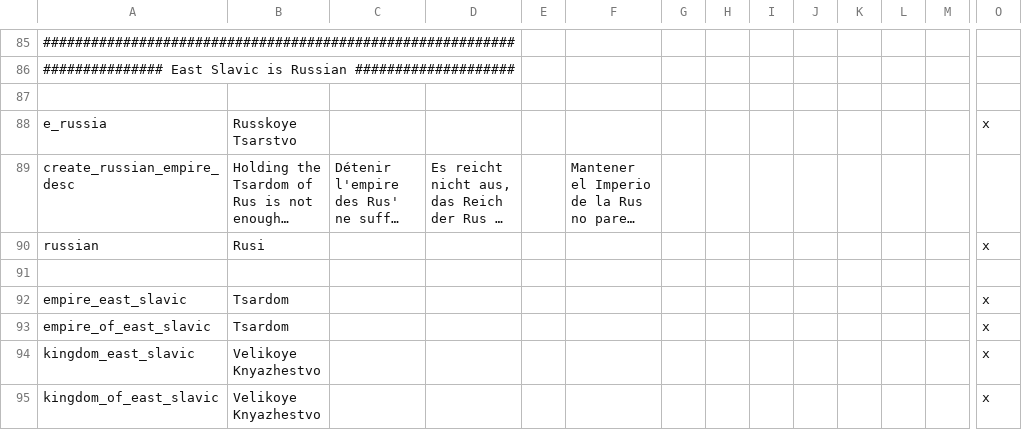
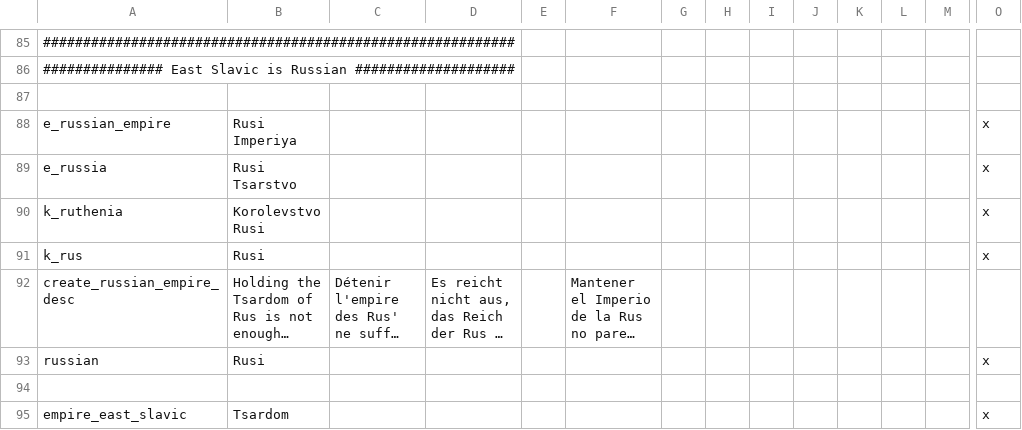
Before and after one commit to JayyKashtaCodes/Dynamic-Cultural-Titles-Reborn, a CSV file: dctr(ironman)/localisation/00_Slav Titles.csv, drawn as a sheet; only a part is shown, gaps mark what is left out; the shorter side is filled out with more unchanged rows; long unchanged cells end in …; addresses are those after the commit; rows hold the shown columns only; the diff names each change by its address in the sheet, - before the commit and + after, or states it on an @@ line.

```diff
--- a/dctr(ironman)/localisation/00_Slav Titles.csv
+++ b/dctr(ironman)/localisation/00_Slav Titles.csv
+row 88: e_russian_empire | Rusi Imperiya |  |  |  |  |  |  |  |  |  |  |  | x
-B89: Russkoye Tsarstvo
+B89: Rusi Tsarstvo
+row 90: k_ruthenia | Korolevstvo Rusi |  |  |  |  |  |  |  |  |  |  |  | x
+row 91: k_rus | Rusi |  |  |  |  |  |  |  |  |  |  |  | x
```
Also changed, not shown: 1 other file.
